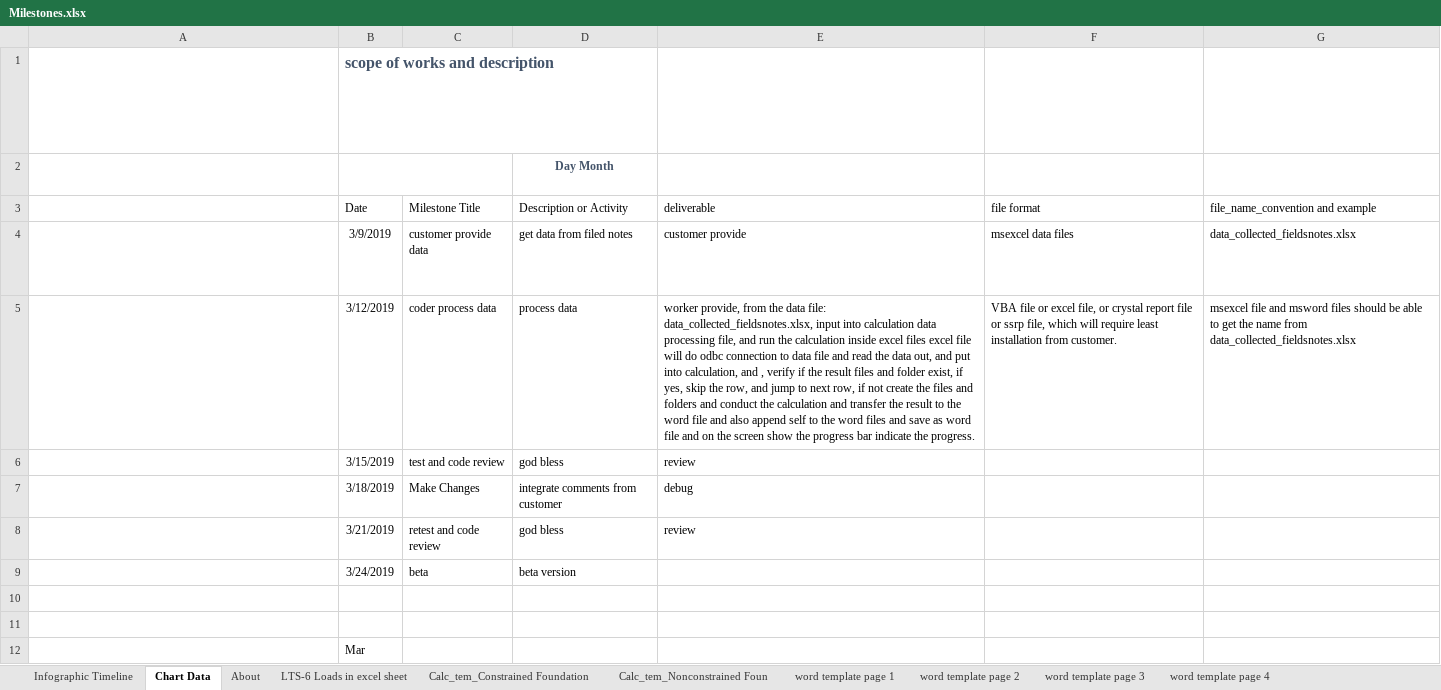
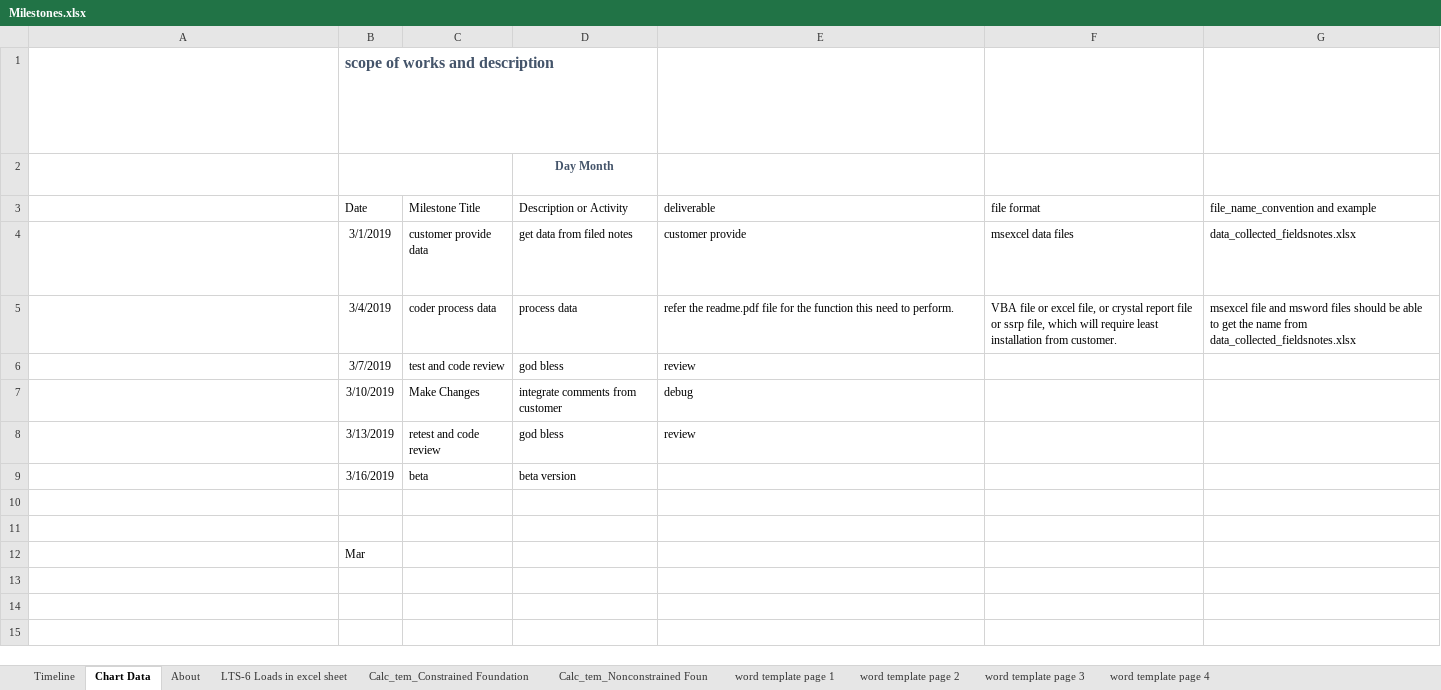
Before and after one commit to valleyblvd/BETTY, an Excel workbook: Milestones.xlsx, sheet Chart Data, drawn as a sheet; values as stored, in another font and other column widths than the file's, no borders; table styles not drawn; the diff names each change by its address in the sheet, - before the commit and + after, or states it on an @@ line.

```diff
--- a/Milestones.xlsx (sheet Chart Data)
+++ b/Milestones.xlsx (sheet Chart Data)
-sheet tab: Infographic Timeline
+sheet tab: Timeline
-B4 (Date): 3/9/2019
+B4 (Date): 3/1/2019
-B5 (Date): 3/12/2019
+B5 (Date): 3/4/2019
-E5 (deliverable): worker provide, from the data file: data_collected_fieldsnotes.xlsx, input into calculation data processing file, and run the calculation inside excel files excel file will do odbc connection to data file and read the data out, and put into calculation, and , verify if the result files and folder exist, if yes, skip the row, and jump to next row, if not create the files and folders and conduct the calculation and transfer the result to the word file and also append self to the word files and save as word file and on the screen show the progress bar indicate the progress.
+E5 (deliverable): refer the readme.pdf file for the function this need to perform.
-B6 (Date): 3/15/2019
+B6 (Date): 3/7/2019
-B7 (Date): 3/18/2019
+B7 (Date): 3/10/2019
-B8 (Date): 3/21/2019
+B8 (Date): 3/13/2019
-B9 (Date): 3/24/2019
+B9 (Date): 3/16/2019
```
Also changed, not shown: sheet LTS-6 Loads in excel sheet, sheet Calc_tem_Nonconstrained Foun, sheet Calc_tem_Constrained Foundation, charts or pictures, 3 other files.
